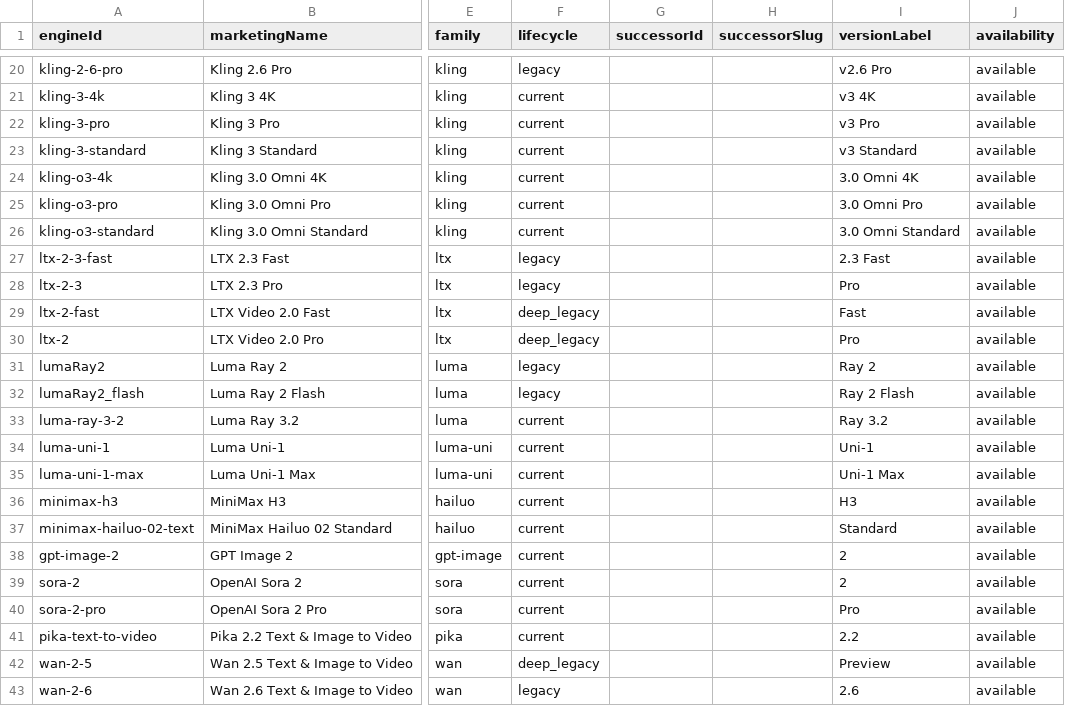
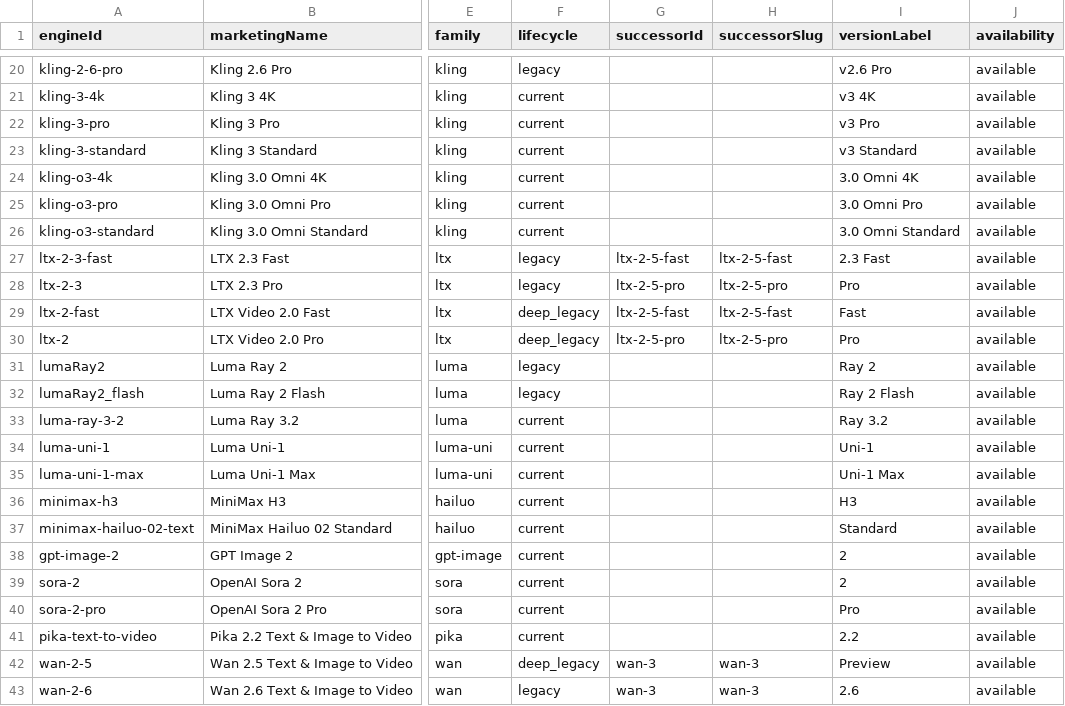
Before and after one commit to camgraphe/MaxVideoAi, a CSV file: docs/model-roster.csv, drawn as a sheet; only a part is shown, gaps mark what is left out; the diff names each change by its address in the sheet, - before the commit and + after, or states it on an @@ line.

```diff
--- a/docs/model-roster.csv
+++ b/docs/model-roster.csv
-G27 (successorId): (empty)
+G27 (successorId): ltx-2-5-fast
-H27 (successorSlug): (empty)
+H27 (successorSlug): ltx-2-5-fast
-G28 (successorId): (empty)
+G28 (successorId): ltx-2-5-pro
-H28 (successorSlug): (empty)
+H28 (successorSlug): ltx-2-5-pro
-G29 (successorId): (empty)
+G29 (successorId): ltx-2-5-fast
-H29 (successorSlug): (empty)
+H29 (successorSlug): ltx-2-5-fast
-G30 (successorId): (empty)
+G30 (successorId): ltx-2-5-pro
-H30 (successorSlug): (empty)
+H30 (successorSlug): ltx-2-5-pro
-G42:G43 (successorId): (empty)
+G42:G43 (successorId): wan-3
-H42:H43 (successorSlug): (empty)
+H42:H43 (successorSlug): wan-3
```
Also changed, not shown: 18 other files.
